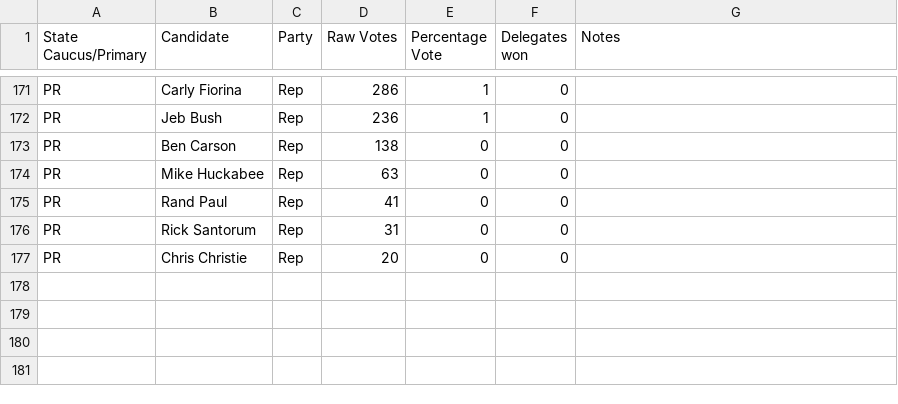
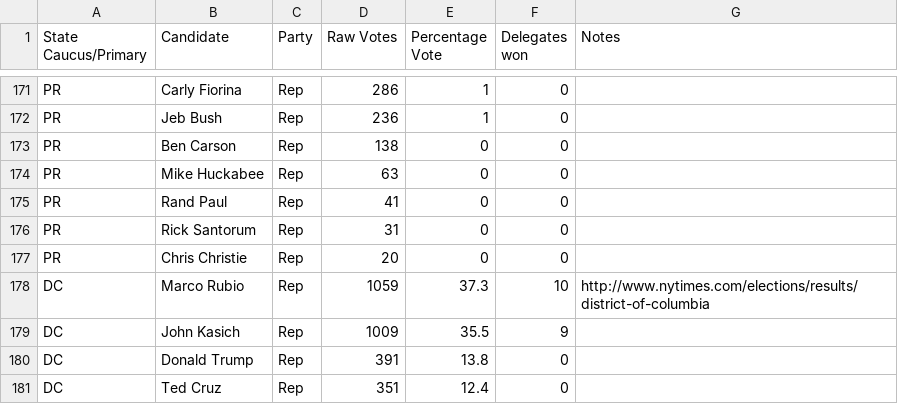
Before and after one commit to EdgeCaseBerg/Election2016, a CSV file: data/primaries.csv, drawn as a sheet; only a part is shown, gaps mark what is left out.

Commit message:
Add DC Results

```diff
--- a/data/primaries.csv
+++ b/data/primaries.csv
@@ -177 +177,5 @@ PR,Rick Santorum,Rep,31,0,0,
 PR,Chris Christie,Rep,20,0,0,
+DC,Marco Rubio,Rep,1059,37.3,10,http://www.nytimes.com/elections/results/district-of-columbia
+DC,John Kasich,Rep,1009,35.5,9,
+DC,Donald Trump,Rep,391,13.8,0,
+DC,Ted Cruz,Rep,351,12.4,0,
```
